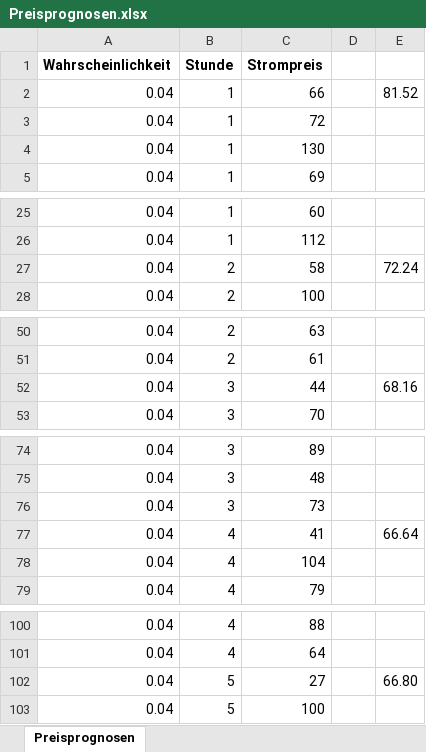
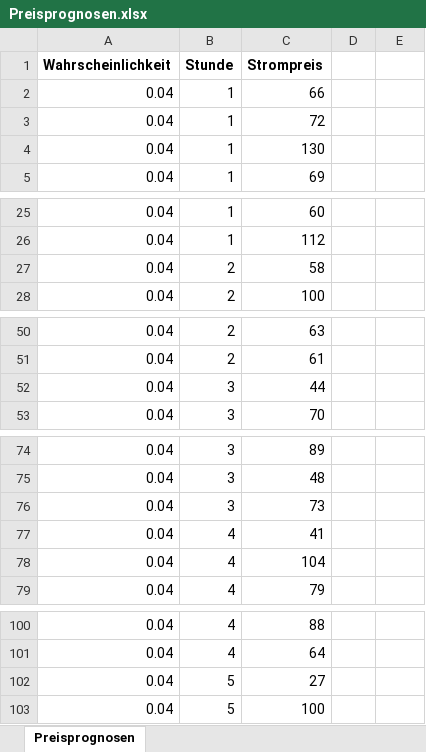
Before and after one commit to jonasstDev/scm_vorlesung_fallstudie, an Excel workbook: Preisprognosen.xlsx, sheet Preisprognosen, drawn as a sheet; only a part is shown, gaps mark what is left out; values as stored, in another font and other column widths than the file's, no borders; the diff covers the shown part only; the diff names each change by its address in the sheet, - before the commit and + after, or states it on an @@ line.

Commit message:
started with ergebnisse.xlsx

```diff
--- a/Preisprognosen.xlsx (sheet Preisprognosen)
+++ b/Preisprognosen.xlsx (sheet Preisprognosen)
-E2: 81.52
+E2: (empty)
-E27: 72.24
+E27: (empty)
-E52: 68.16
+E52: (empty)
-E77: 66.64
+E77: (empty)
-E102: 66.80
+E102: (empty)
```
Also changed, not shown: 19 edited cells elsewhere in this sheet, 9 other files.
